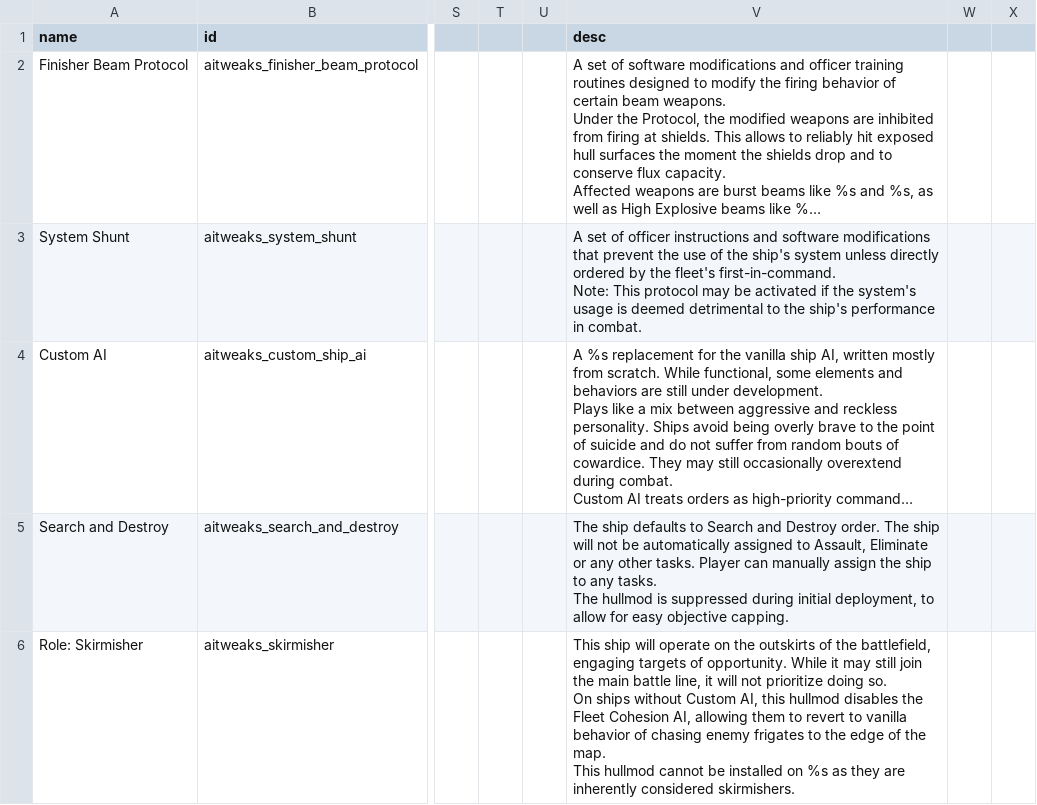
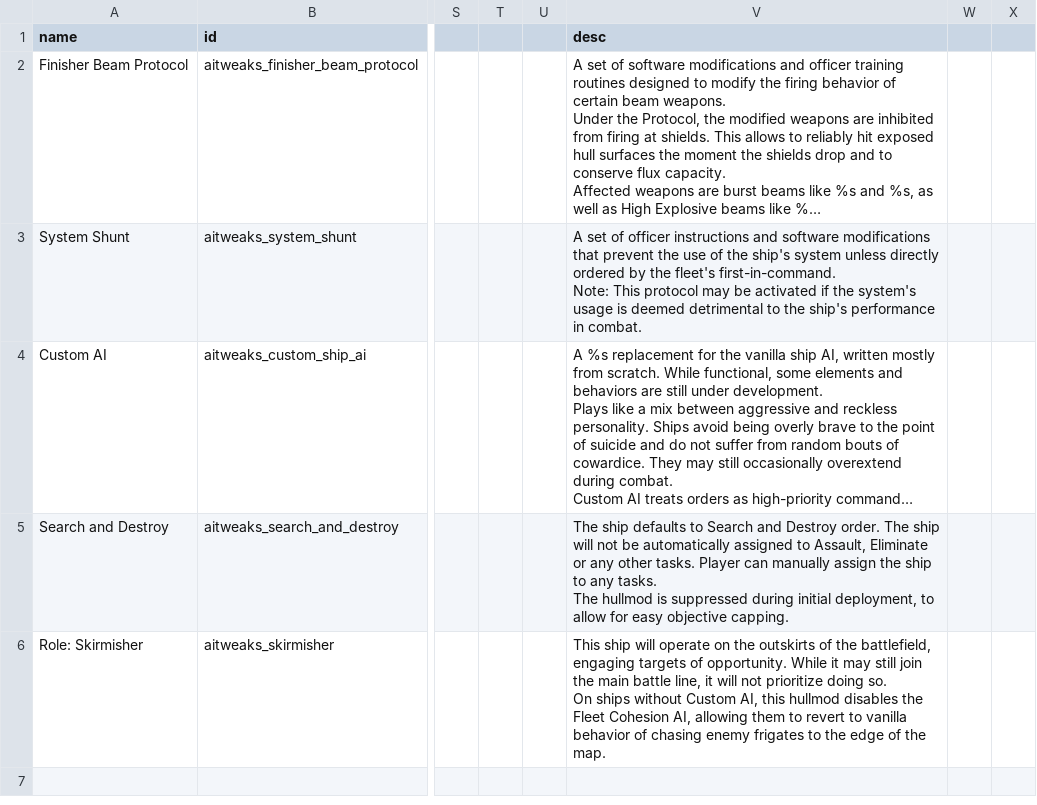
Before and after one commit to Halke1986/starsector-ai-tweaks, a CSV file: data/hullmods/hull_mods.csv, drawn as a sheet; only a part is shown, gaps mark what is left out; long unchanged cells end in …; ↵ is a line break in a cell; the diff names each change by its address in the sheet, - before the commit and + after, or states it on an @@ line.

Commit message:
update hullmod description

```diff
--- a/data/hullmods/hull_mods.csv
+++ b/data/hullmods/hull_mods.csv
-V6 (desc): …the map. ↵ This hullmod cannot be installed on %s as they are inherently considered skirmishers.
+V6 (desc): …the map.
```
